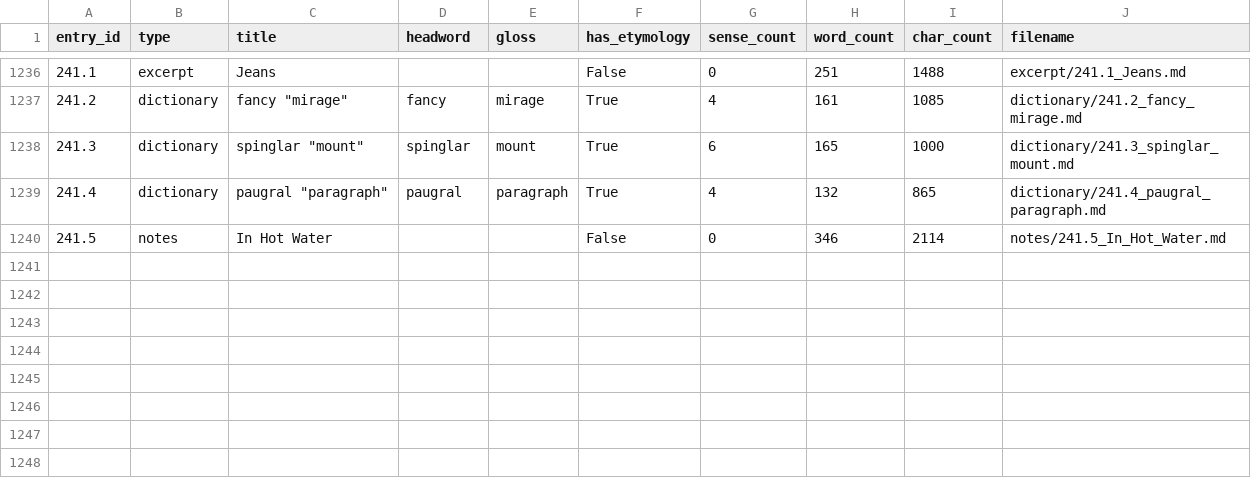
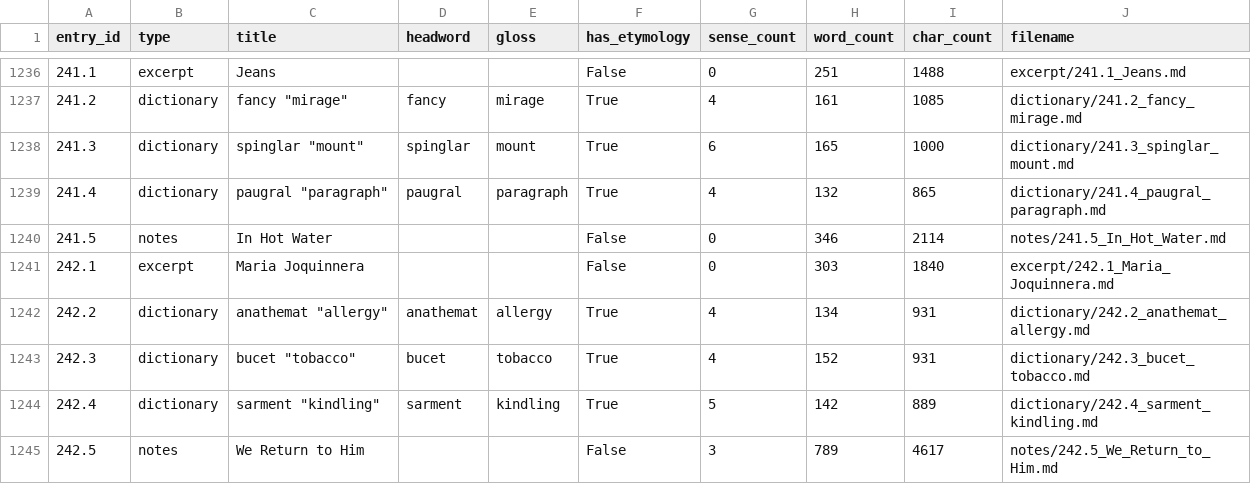
Before and after one commit to AndrewSlattery/Boralverse, a TSV file: Data/output_directory/manifest.tsv, drawn as a sheet; only a part is shown, gaps mark what is left out.

```diff
--- a/Data/output_directory/manifest.tsv
+++ b/Data/output_directory/manifest.tsv
@@ -1240 +1240,6 @@ entry_id	type	title	headword	gloss	has_etymology	sense_count	word_count	char_cou
 241.5	notes	In Hot Water			False	0	346	2114	notes/241.5_In_Hot_Water.md
+242.1	excerpt	Maria Joquinnera			False	0	303	1840	excerpt/242.1_Maria_Joquinnera.md
+242.2	dictionary	anathemat "allergy"	anathemat	allergy	True	4	134	931	dictionary/242.2_anathemat_allergy.md
+242.3	dictionary	bucet "tobacco"	bucet	tobacco	True	4	152	931	dictionary/242.3_bucet_tobacco.md
+242.4	dictionary	sarment "kindling"	sarment	kindling	True	5	142	889	dictionary/242.4_sarment_kindling.md
+242.5	notes	We Return to Him			False	3	789	4617	notes/242.5_We_Return_to_Him.md
```
Also changed, not shown: 10 other files.
